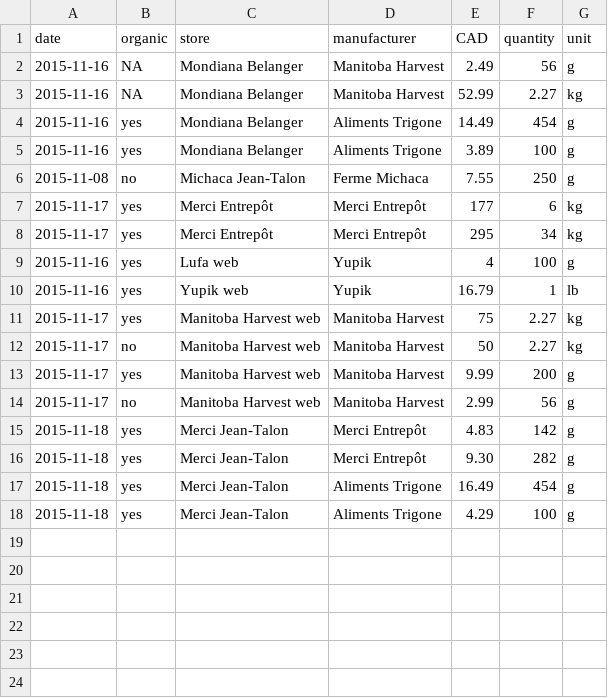
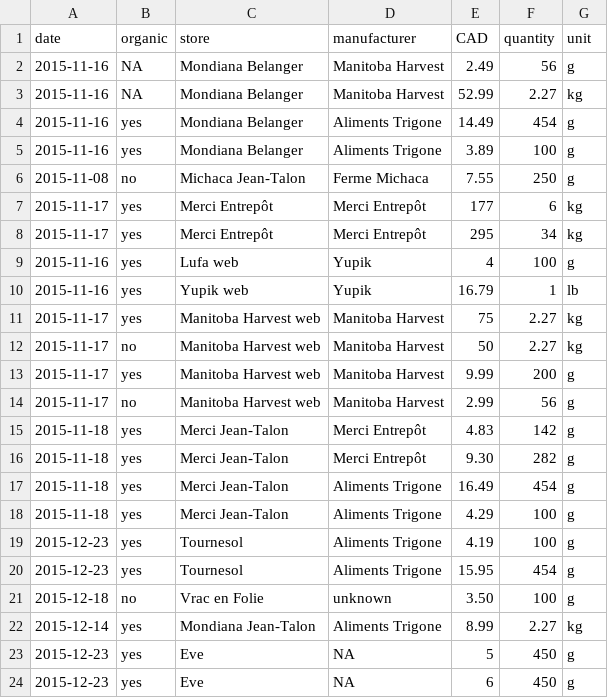
Before and after one commit to tdhock/provenance, a CSV file: products/hemp_seeds.csv, drawn as a sheet; the diff names each change by its address in the sheet, - before the commit and + after, or states it on an @@ line.

```diff
--- a/products/hemp_seeds.csv
+++ b/products/hemp_seeds.csv
+row 19: 2015-12-23 | yes | Tournesol | Aliments Trigone | 4.19 | 100 | g
+row 20: 2015-12-23 | yes | Tournesol | Aliments Trigone | 15.95 | 454 | g
+row 21: 2015-12-18 | no | Vrac en Folie | unknown | 3.50 | 100 | g
+row 22: 2015-12-14 | yes | Mondiana Jean-Talon | Aliments Trigone | 8.99 | 2.27 | kg
+row 23: 2015-12-23 | yes | Eve | NA | 5 | 450 | g
+row 24: 2015-12-23 | yes | Eve | NA | 6 | 450 | g
```
Also changed, not shown: 13 other files.
